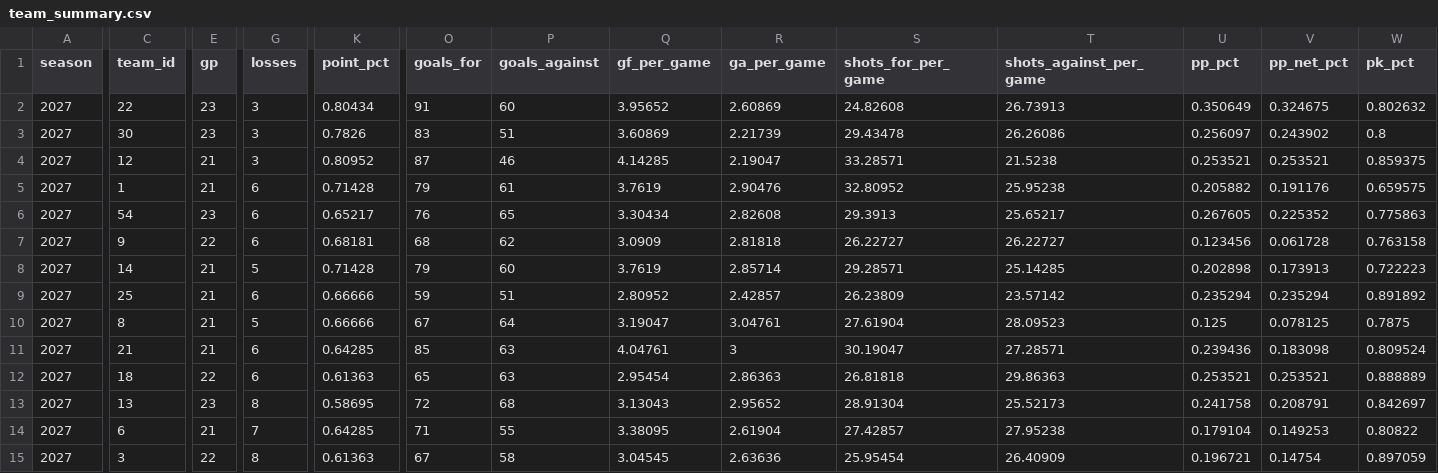
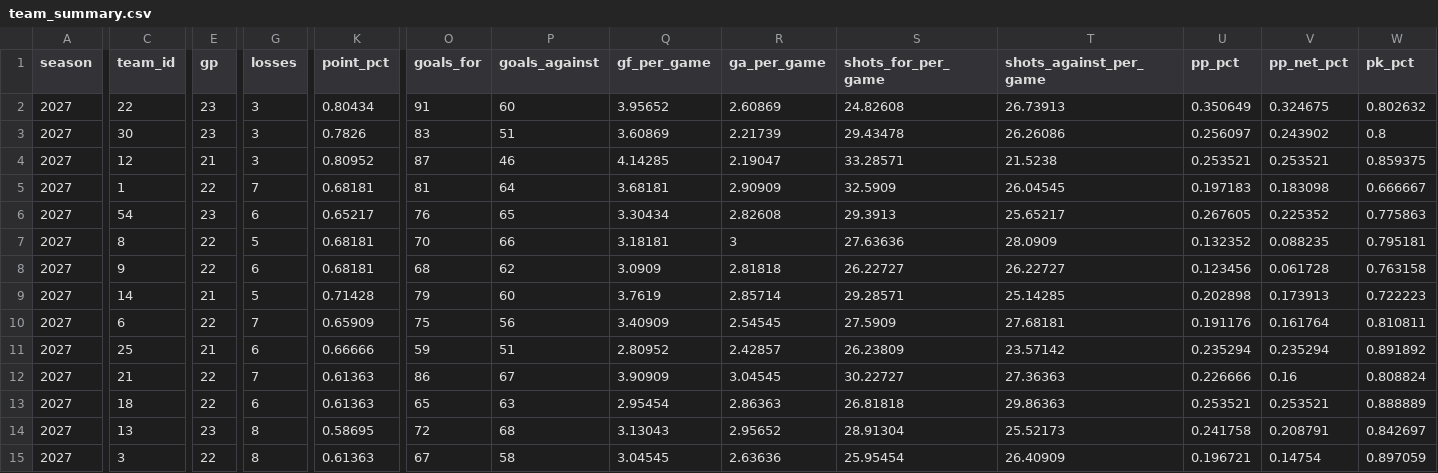
Before and after one commit to Crice1620/NHL_sim, a CSV file: data/stats/2026-27/team_summary.csv, drawn as a sheet; only a part is shown, gaps mark what is left out; removed rows and columns are numbered as before the commit, all else as after; rows hold the shown columns only; the diff covers the shown part only; the diff names each change by its address in the sheet, - before the commit and + after, or states it on an @@ line.

Commit message:
update team_summary.csv — 2026-11-19 17:05 UTC

```diff
--- a/data/stats/2026-27/team_summary.csv
+++ b/data/stats/2026-27/team_summary.csv
-E5 (gp): 21
+E5 (gp): 22
-G5 (losses): 6
+G5 (losses): 7
-K5 (point_pct): 0.71428
+K5 (point_pct): 0.68181
-O5 (goals_for): 79
+O5 (goals_for): 81
-P5 (goals_against): 61
+P5 (goals_against): 64
-Q5 (gf_per_game): 3.7619
+Q5 (gf_per_game): 3.68181
-R5 (ga_per_game): 2.90476
+R5 (ga_per_game): 2.90909
-S5 (shots_for_per_game): 32.80952
+S5 (shots_for_per_game): 32.5909
-T5 (shots_against_per_game): 25.95238
+T5 (shots_against_per_game): 26.04545
-U5 (pp_pct): 0.205882
+U5 (pp_pct): 0.197183
-V5 (pp_net_pct): 0.191176
+V5 (pp_net_pct): 0.183098
-W5 (pk_pct): 0.659575
+W5 (pk_pct): 0.666667
+row 7: 2027 | 8 | 22 | 5 | 0.68181 | 70 | 66 | 3.18181 | 3 | 27.63636 | 28.0909 | 0.132352 | 0.088235 | 0.795181
+row 10: 2027 | 6 | 22 | 7 | 0.65909 | 75 | 56 | 3.40909 | 2.54545 | 27.5909 | 27.68181 | 0.191176 | 0.161764 | 0.810811
-row 10: 2027 | 8 | 21 | 5 | 0.66666 | 67 | 64 | 3.19047 | 3.04761 | 27.61904 | 28.09523 | 0.125 | 0.078125 | 0.7875
-E12 (gp): 21
+E12 (gp): 22
-G12 (losses): 6
+G12 (losses): 7
-K12 (point_pct): 0.64285
+K12 (point_pct): 0.61363
-O12 (goals_for): 85
+O12 (goals_for): 86
-P12 (goals_against): 63
+P12 (goals_against): 67
-Q12 (gf_per_game): 4.04761
+Q12 (gf_per_game): 3.90909
-R12 (ga_per_game): 3
+R12 (ga_per_game): 3.04545
-S12 (shots_for_per_game): 30.19047
+S12 (shots_for_per_game): 30.22727
-T12 (shots_against_per_game): 27.28571
+T12 (shots_against_per_game): 27.36363
-U12 (pp_pct): 0.239436
+U12 (pp_pct): 0.226666
-V12 (pp_net_pct): 0.183098
+V12 (pp_net_pct): 0.16
-W12 (pk_pct): 0.809524
+W12 (pk_pct): 0.808824
-row 14: 2027 | 6 | 21 | 7 | 0.64285 | 71 | 55 | 3.38095 | 2.61904 | 27.42857 | 27.95238 | 0.179104 | 0.149253 | 0.80822
```
Also changed, not shown: 1 added row, 1 removed row and 18 edited cells elsewhere in this file.
